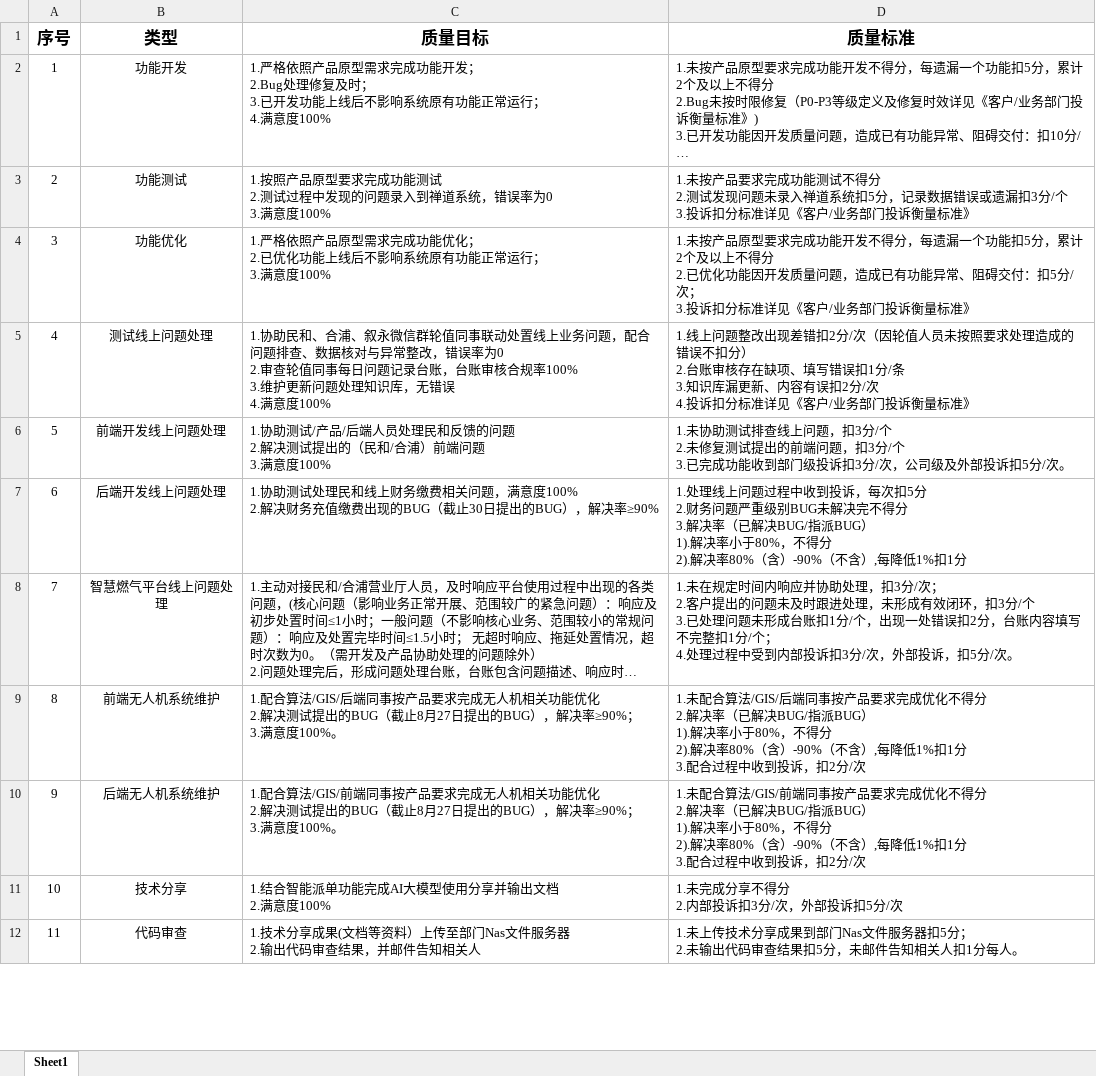
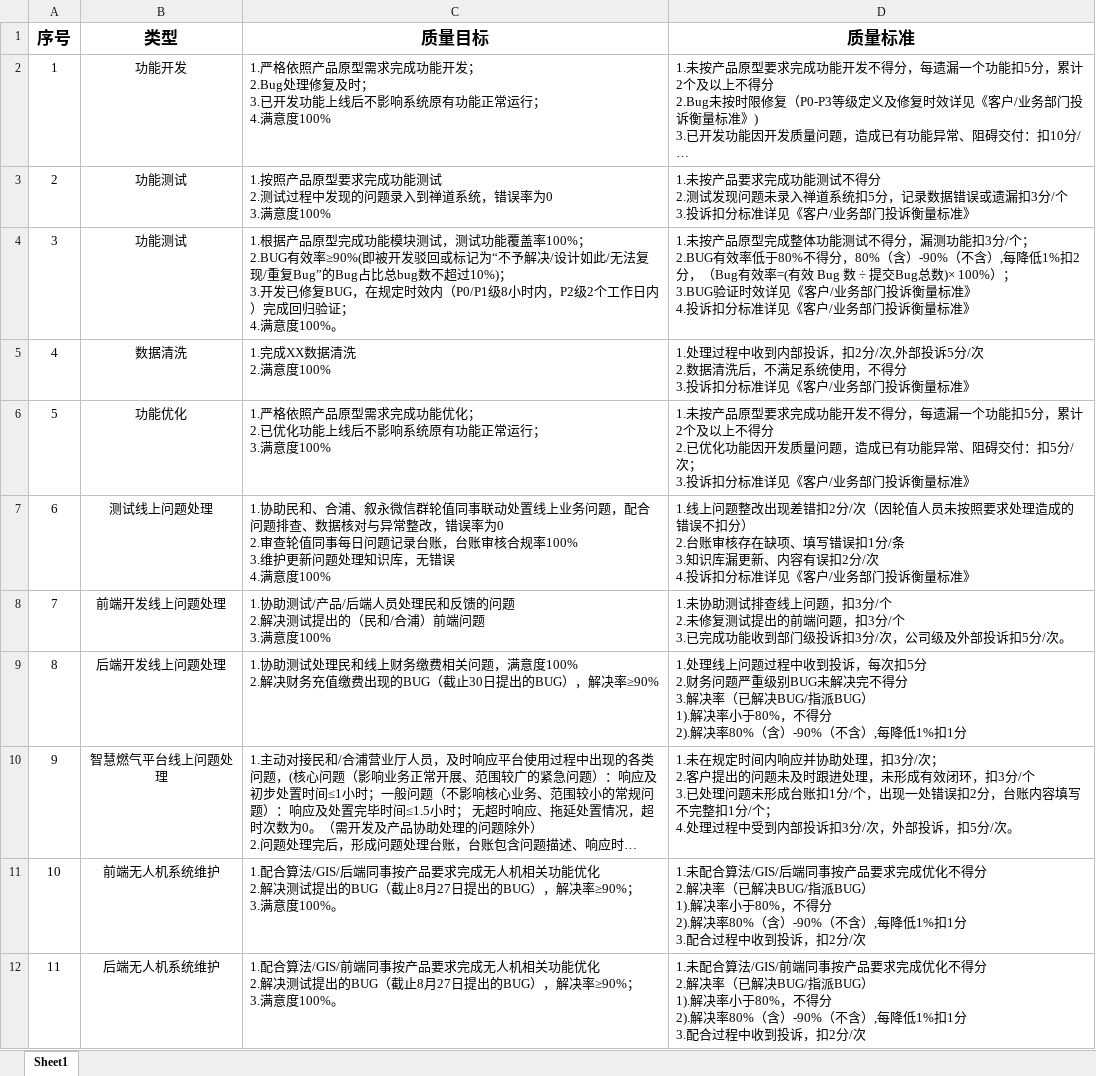
Before and after one commit to Guidozijef/ai-performance, an Excel workbook: public/绩效质量标准库.xlsx, sheet Sheet1, drawn as a sheet; only a part is shown; the shorter side is filled out with more unchanged rows; long unchanged cells end in …; values as stored, in another font and other column widths than the file's, no borders; addresses are those after the commit; ↵ is a line break in a cell; the diff names each change by its address in the sheet, - before the commit and + after, or states it on an @@ line.

```diff
--- a/public/绩效质量标准库.xlsx (sheet Sheet1)
+++ b/public/绩效质量标准库.xlsx (sheet Sheet1)
+row 4: 3 | 功能测试 | 1.根据产品原型完成功能模块测试，测试功能覆盖率100%； ↵ 2.BUG有效率≥90%(即被开发驳回或标记为“不予解决/设计如此/无法复现/重复Bug”的Bug占比总bug数不超过10%)； ↵ 3.开发已修复BUG，在规定时效内（P0/P1级8小时内，P2级2个工作日内）完成回归验证； ↵ 4.满意度100%。 | 1.未按产品原型完成整体功能测试不得分，漏测功能扣3分/个； ↵ 2.BUG有效率低于80%不得分，80%（含）-90%（不含）,每降低1%扣2分，（Bug有效率=(有效 Bug 数 ÷ 提交Bug总数)× 100%）； ↵ 3.BUG验证时效详见《客户/业务部门投诉衡量标准》 ↵ 4.投诉扣分标准详见《客户/业务部门投诉衡量标准》
+row 5: 4 | 数据清洗 | 1.完成XX数据清洗 ↵ 2.满意度100% | 1.处理过程中收到内部投诉，扣2分/次,外部投诉5分/次 ↵ 2.数据清洗后，不满足系统使用，不得分 ↵ 3.投诉扣分标准详见《客户/业务部门投诉衡量标准》
@@ column A (序号) renumbered from row 6 down @@
```
Also changed, not shown: 3 other files.
